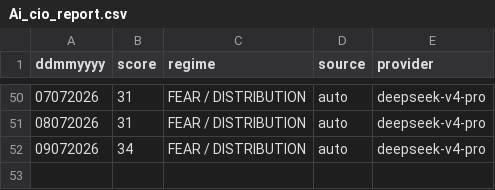
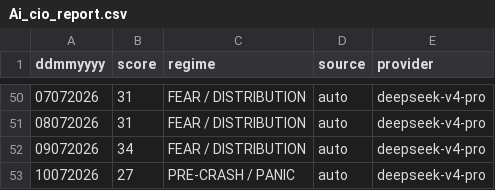
Before and after one commit to cuocsongthinhvuong8868-sketch/onl_quant-platform, a CSV file: data_lake/Ai_cio_report.csv, drawn as a sheet; only a part is shown, gaps mark what is left out.

```diff
--- a/data_lake/Ai_cio_report.csv
+++ b/data_lake/Ai_cio_report.csv
@@ -52 +52,2 @@ ddmmyyyy,score,regime,source,provider
 09072026,34,FEAR / DISTRIBUTION,auto,deepseek-v4-pro
+10072026,27,PRE-CRASH / PANIC,auto,deepseek-v4-pro
```
Also changed, not shown: 20 other files.
